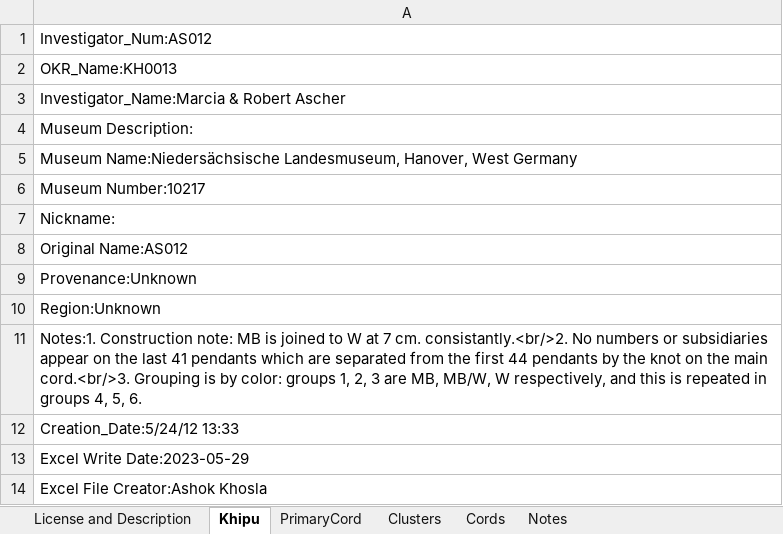
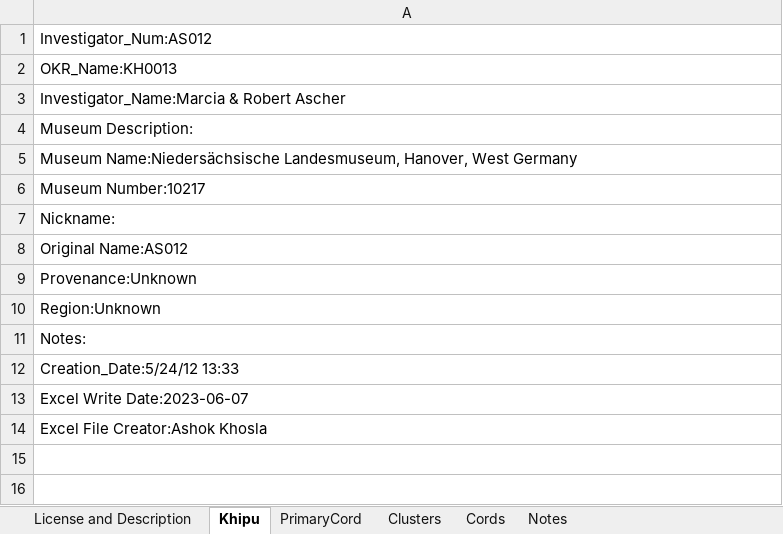
Before and after one commit to khipufieldguide/data-science-khipu-article, an Excel workbook: data/KFG_DB_Excel/AS012.xlsx, sheet Khipu, drawn as a sheet; values as stored, in another font and other column widths than the file's, no borders; the diff names each change by its address in the sheet, - before the commit and + after, or states it on an @@ line.

```diff
--- a/data/KFG_DB_Excel/AS012.xlsx (sheet Khipu)
+++ b/data/KFG_DB_Excel/AS012.xlsx (sheet Khipu)
-A11: Notes:1. Construction note: MB is joined to W at 7 cm. consistantly.<br/>2. No numbers or subsidiaries appear on the last 41 pendants which are separated from the first 44 pendants by the knot on the main cord.<br/>3. Grouping is by color: groups 1, 2, 3 are MB, MB/W, W respectively, and this is repeated in groups 4, 5, 6.
+A11: Notes:
-A13: Excel Write Date:2023-05-29
+A13: Excel Write Date:2023-06-07
```
Also changed, not shown: sheet Clusters, sheet Cords, data/KFG_DB_Excel/AS069.xlsx, data/KFG_DB_Excel/UR093.xlsx, 2 other files.
